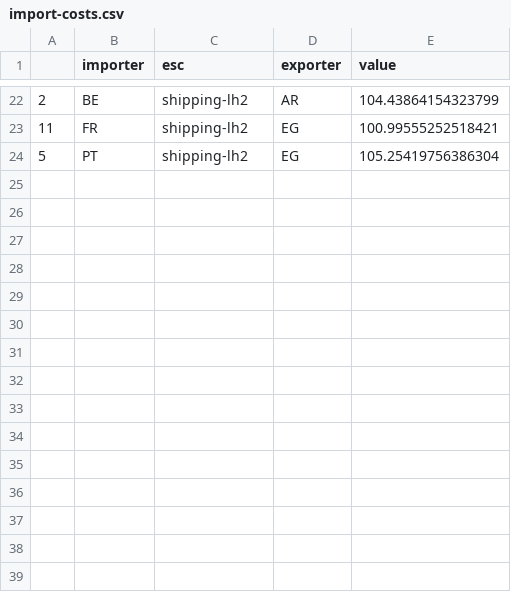
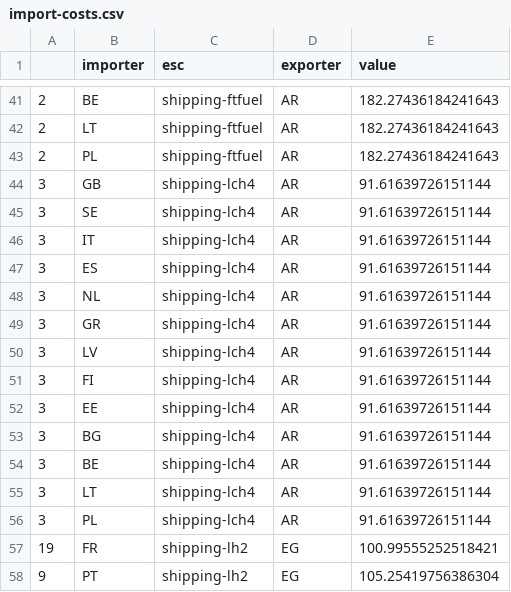
Before and after one commit to PyPSA/pypsa-eur, a CSV file: data/import-costs.csv, drawn as a sheet; only a part is shown, gaps mark what is left out; the diff covers the shown part only.

Commit message:
add lch4 and ftfuel import options via shipping, update import costs

```diff
--- a/data/import-costs.csv
+++ b/data/import-costs.csv
@@ -22,3 +41,18 @@
-2,BE,shipping-lh2,AR,104.43864154323799
-11,FR,shipping-lh2,EG,100.99555252518421
-5,PT,shipping-lh2,EG,105.25419756386304
+2,BE,shipping-ftfuel,AR,182.27436184241643
+2,LT,shipping-ftfuel,AR,182.27436184241643
+2,PL,shipping-ftfuel,AR,182.27436184241643
+3,GB,shipping-lch4,AR,91.61639726151144
+3,SE,shipping-lch4,AR,91.61639726151144
+3,IT,shipping-lch4,AR,91.61639726151144
+3,ES,shipping-lch4,AR,91.61639726151144
+3,NL,shipping-lch4,AR,91.61639726151144
+3,GR,shipping-lch4,AR,91.61639726151144
+3,LV,shipping-lch4,AR,91.61639726151144
+3,FI,shipping-lch4,AR,91.61639726151144
+3,EE,shipping-lch4,AR,91.61639726151144
+3,BG,shipping-lch4,AR,91.61639726151144
+3,BE,shipping-lch4,AR,91.61639726151144
+3,LT,shipping-lch4,AR,91.61639726151144
+3,PL,shipping-lch4,AR,91.61639726151144
+19,FR,shipping-lh2,EG,100.99555252518421
+9,PT,shipping-lh2,EG,105.25419756386304
```
Also changed, not shown: 19 added rows and 19 edited cells elsewhere in this file, 2 other files.
